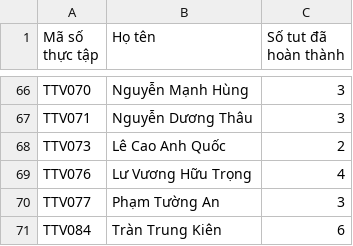
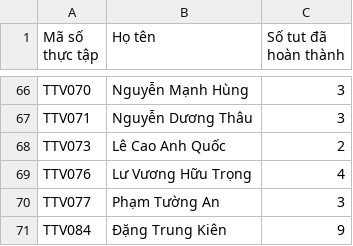
Before and after one commit to qtheboss/contanalytics, a CSV file: internship/Danh_sach_thuc_tap_BigData.csv, drawn as a sheet; only a part is shown, gaps mark what is left out.

Commit message:
update TTV084 from 6 to 9 and chang Trần to Đặng

```diff
--- a/internship/Danh_sach_thuc_tap_BigData.csv
+++ b/internship/Danh_sach_thuc_tap_BigData.csv
@@ -70,2 +70,2 @@ TTV076,Lư Vương Hữu Trọng,4
 TTV077,Phạm Tường An,3
-TTV084,Tràn Trung Kiên,6
+TTV084,Đặng Trung Kiên,9
```
